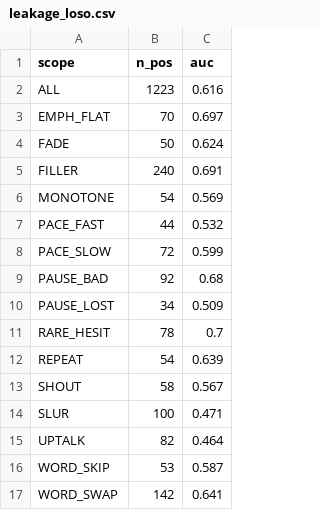
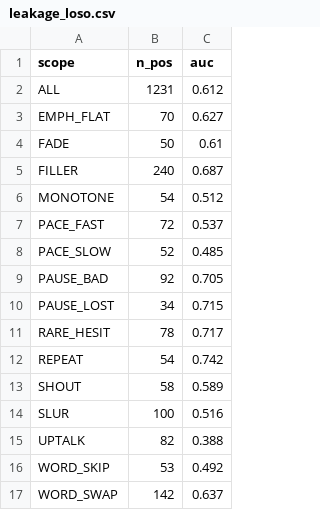
Before and after one commit to agentsc07/Resonance, a CSV file: results/leakage_loso.csv, drawn as a sheet.

```diff
--- a/results/leakage_loso.csv
+++ b/results/leakage_loso.csv
@@ -1,17 +1,17 @@
 scope,n_pos,auc
-ALL,1223,0.616
-EMPH_FLAT,70,0.697
-FADE,50,0.624
-FILLER,240,0.691
-MONOTONE,54,0.569
-PACE_FAST,44,0.532
-PACE_SLOW,72,0.599
-PAUSE_BAD,92,0.68
-PAUSE_LOST,34,0.509
-RARE_HESIT,78,0.7
-REPEAT,54,0.639
-SHOUT,58,0.567
-SLUR,100,0.471
-UPTALK,82,0.464
-WORD_SKIP,53,0.587
-WORD_SWAP,142,0.641
+ALL,1231,0.612
+EMPH_FLAT,70,0.627
+FADE,50,0.61
+FILLER,240,0.687
+MONOTONE,54,0.512
+PACE_FAST,72,0.537
+PACE_SLOW,52,0.485
+PAUSE_BAD,92,0.705
+PAUSE_LOST,34,0.715
+RARE_HESIT,78,0.717
+REPEAT,54,0.742
+SHOUT,58,0.589
+SLUR,100,0.516
+UPTALK,82,0.388
+WORD_SKIP,53,0.492
+WORD_SWAP,142,0.637
```
Also changed, not shown: flawline-dataset/manifest.csv, results/leakage.csv, 32 other files.
